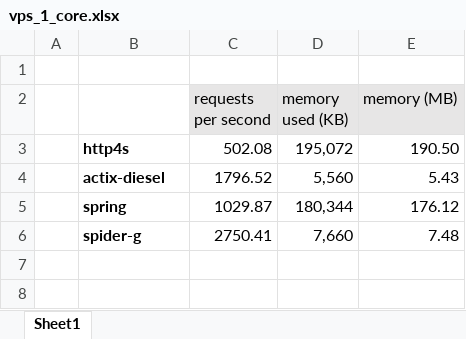
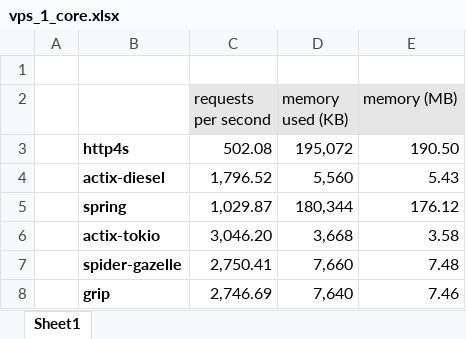
Before and after one commit to sharing-lab/ws-benchmark, an Excel workbook: results/vps_1_core.xlsx, sheet Sheet1, drawn as a sheet; values as stored, in another font and other column widths than the file's, no borders; charts and pictures not drawn; addresses are those after the commit; the diff names each change by its address in the sheet, - before the commit and + after, or states it on an @@ line.

Commit message:
added in vps-1-core : actix-tokio-postgres, grip

```diff
--- a/results/vps_1_core.xlsx (sheet Sheet1)
+++ b/results/vps_1_core.xlsx (sheet Sheet1)
-C4 (requests per second): 1796.52
+C4 (requests per second): 1,796.52
-C5 (requests per second): 1029.87
+C5 (requests per second): 1,029.87
+row 6:  | actix-tokio | 3,046.20 | 3,668 | 3.58
-B7: spider-g
+B7: spider-gazelle
-C7 (requests per second): 2750.41
+C7 (requests per second): 2,750.41
+row 8:  | grip | 2,746.69 | 7,640 | 7.46
```
Also changed, not shown: formulas that keep their value, charts or pictures, 1 other file.
